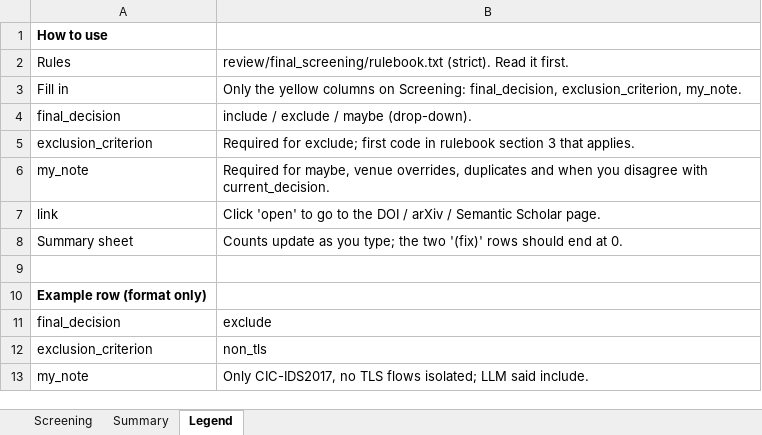
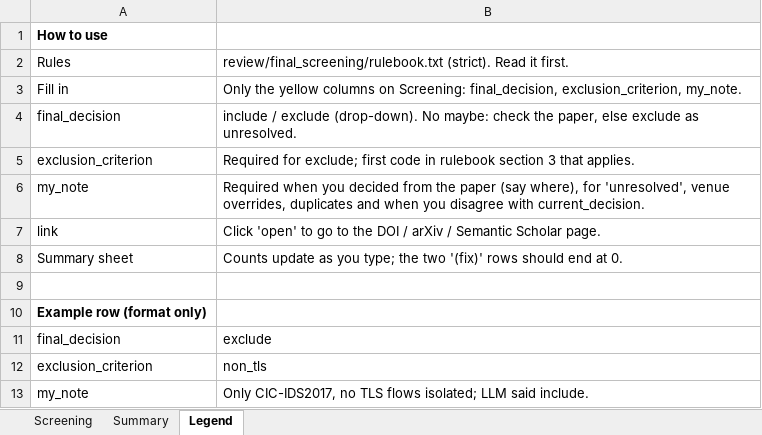
Before and after one commit to ece-bappy/slr_sok, an Excel workbook: review/final_screening/final_screening_325.xlsx, sheet Legend, drawn as a sheet; values as stored, in another font and other column widths than the file's, no borders; the diff names each change by its address in the sheet, - before the commit and + after, or states it on an @@ line.

Commit message:
Final screening: include/exclude only, unresolved cases checked in the paper or excluded

```diff
--- a/review/final_screening/final_screening_325.xlsx (sheet Legend)
+++ b/review/final_screening/final_screening_325.xlsx (sheet Legend)
-B4: …/ exclude / maybe (drop-down).
+B4: …/ exclude (drop-down). No maybe: check the paper, else exclude as unresolved.
-B6: Required for maybe, venue overrides,…
+B6: Required when you decided from the paper (say where), for 'unresolved', venue overrides,…
```
Also changed, not shown: sheet Summary, 2 other files.
